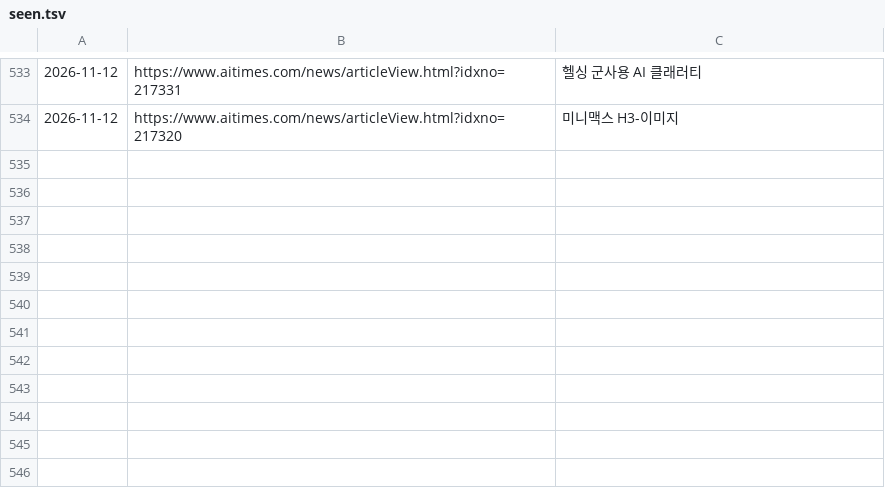
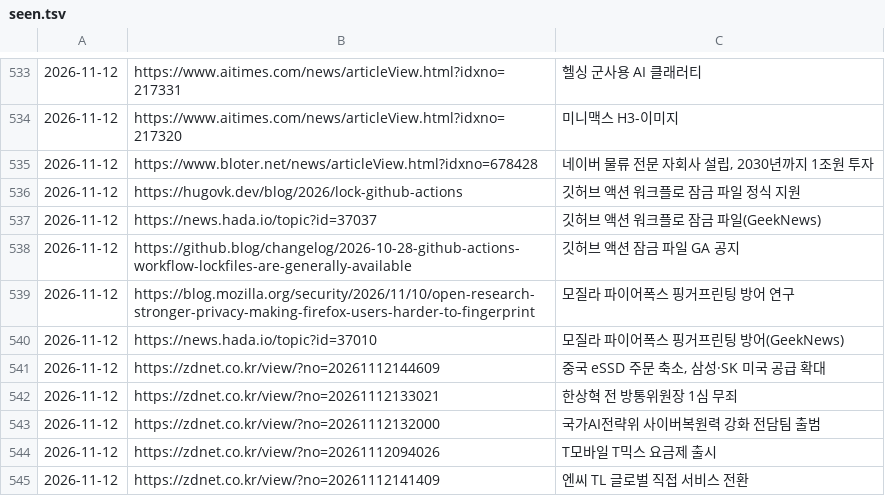
Before and after one commit to Jaesung-kim/it-news, a TSV file: data/seen.tsv, drawn as a sheet; only a part is shown, gaps mark what is left out; the diff names each change by its address in the sheet, - before the commit and + after, or states it on an @@ line.

```diff
--- a/data/seen.tsv
+++ b/data/seen.tsv
+row 535: 2026-11-12 | https://www.bloter.net/news/articleView.html?idxno=678428 | 네이버 물류 전문 자회사 설립, 2030년까지 1조원 투자
+row 536: 2026-11-12 | https://hugovk.dev/blog/2026/lock-github-actions | 깃허브 액션 워크플로 잠금 파일 정식 지원
+row 537: 2026-11-12 | https://news.hada.io/topic?id=37037 | 깃허브 액션 워크플로 잠금 파일(GeekNews)
+row 538: 2026-11-12 | https://github.blog/changelog/2026-10-28-github-actions-workflow-lockfiles-are-generally-available | 깃허브 액션 잠금 파일 GA 공지
+row 539: 2026-11-12 | https://blog.mozilla.org/security/2026/11/10/open-research-stronger-privacy-making-firefox-users-harder-to-fingerprint | 모질라 파이어폭스 핑거프린팅 방어 연구
+row 540: 2026-11-12 | https://news.hada.io/topic?id=37010 | 모질라 파이어폭스 핑거프린팅 방어(GeekNews)
+row 541: 2026-11-12 | https://zdnet.co.kr/view/?no=20261112144609 | 중국 eSSD 주문 축소, 삼성·SK 미국 공급 확대
+row 542: 2026-11-12 | https://zdnet.co.kr/view/?no=20261112133021 | 한상혁 전 방통위원장 1심 무죄
+row 543: 2026-11-12 | https://zdnet.co.kr/view/?no=20261112132000 | 국가AI전략위 사이버복원력 강화 전담팀 출범
+row 544: 2026-11-12 | https://zdnet.co.kr/view/?no=20261112094026 | T모바일 T믹스 요금제 출시
+row 545: 2026-11-12 | https://zdnet.co.kr/view/?no=20261112141409 | 엔씨 TL 글로벌 직접 서비스 전환
```
Also changed, not shown: 9 other files.
